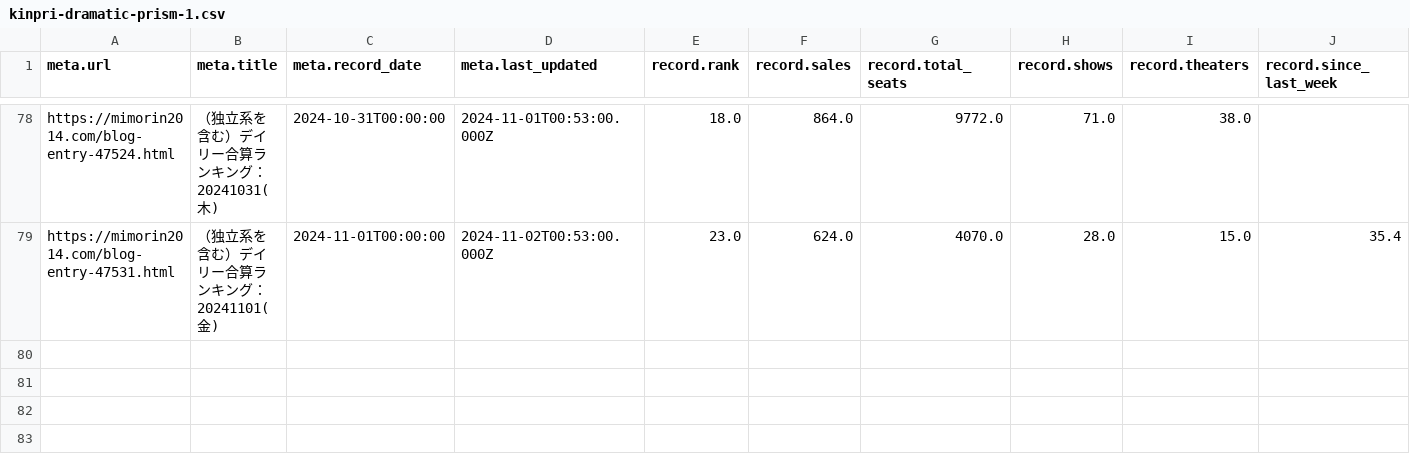
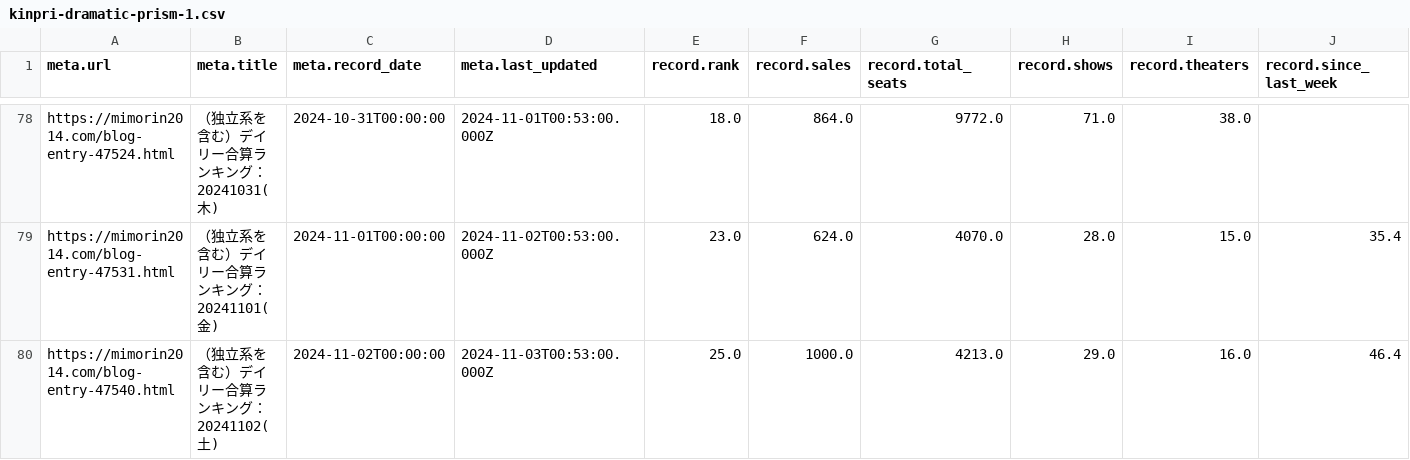
Before and after one commit to sakuramochi0/kinpri-and-pretty-series-box-office-watcher, a CSV file: data/converted/kinpri-dramatic-prism-1.csv, drawn as a sheet; only a part is shown, gaps mark what is left out; rows hold the shown columns only; the diff names each change by its address in the sheet, - before the commit and + after, or states it on an @@ line.

```diff
--- a/data/converted/kinpri-dramatic-prism-1.csv
+++ b/data/converted/kinpri-dramatic-prism-1.csv
+row 80: https://mimorin2014.com/blog-entry-47540.html | （独立系を含む）デイリー合算ランキング：20241102(土) | 2024-11-02T00:00:00 | 2024-11-03T00:53:00.000Z | 25.0 | 1000.0 | 4213.0 | 29.0 | 16.0 | 46.4
```
Also changed, not shown: 3 other files.
